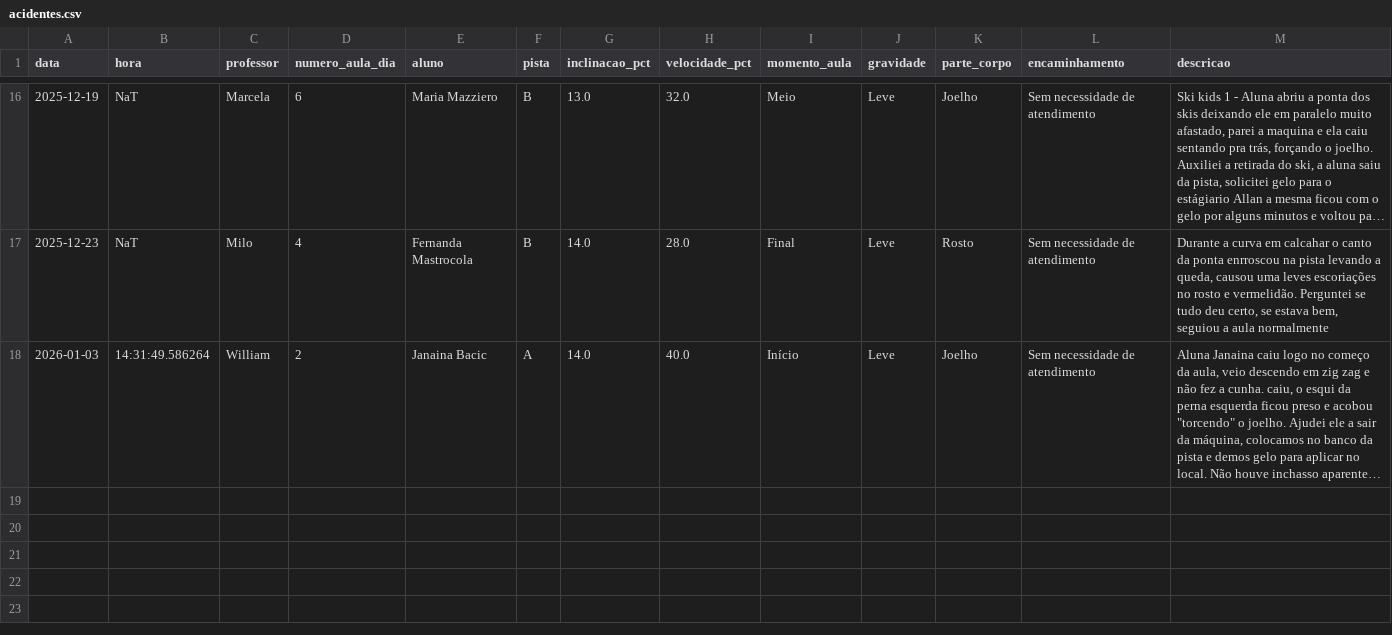
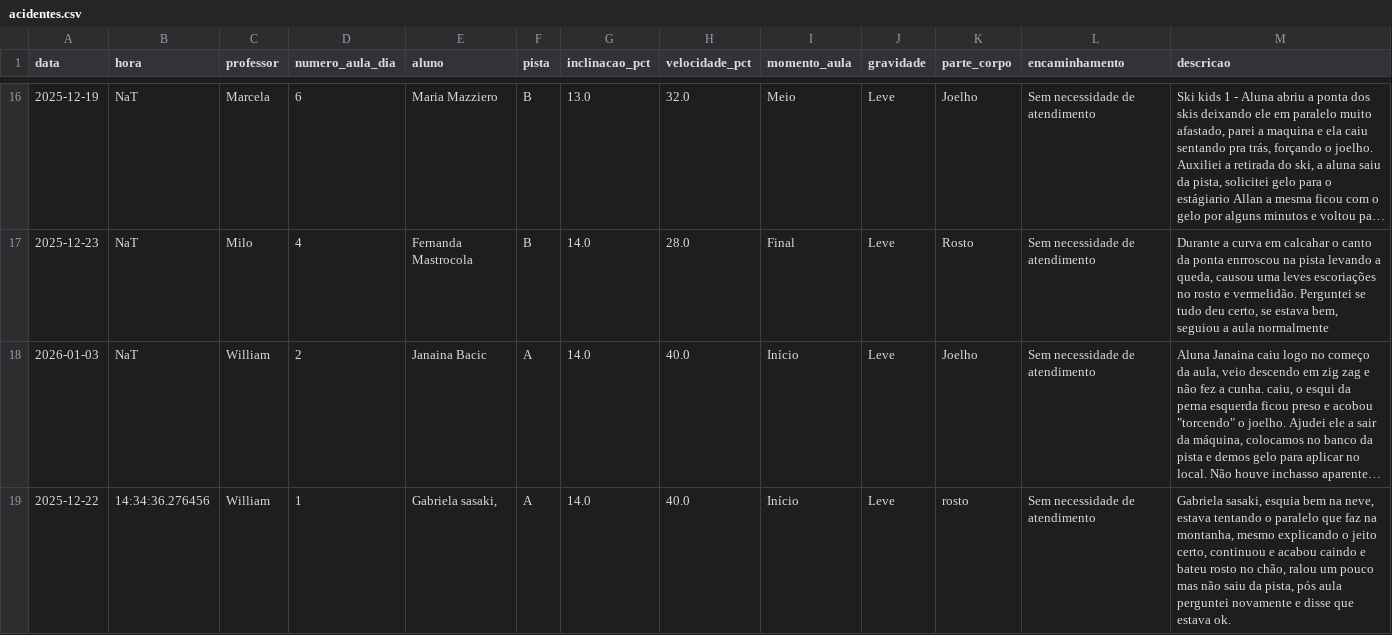
Before and after one commit to jpparizotto/Born---Dashboard, a CSV file: backups/acidentes.csv, drawn as a sheet; only a part is shown, gaps mark what is left out; long unchanged cells end in …; the diff names each change by its address in the sheet, - before the commit and + after, or states it on an @@ line.

Commit message:
Snapshot automático do arquivo de acidentes.csv

```diff
--- a/backups/acidentes.csv
+++ b/backups/acidentes.csv
-B18 (hora): 14:31:49.586264
+B18 (hora): NaT
+row 19: 2025-12-22 | 14:34:36.276456 | William | 1 | Gabriela sasaki, | A | 14.0 | 40.0 | Início | Leve | rosto | Sem necessidade de atendimento | Gabriela sasaki, esquia bem na neve, estava tentando o paralelo que faz na montanha, mesmo explicando o jeito certo, continuou e acabou caindo e bateu rosto no chão, ralou um pouco mas não saiu da pista, pós aula perguntei novamente e disse que estava ok.
```
